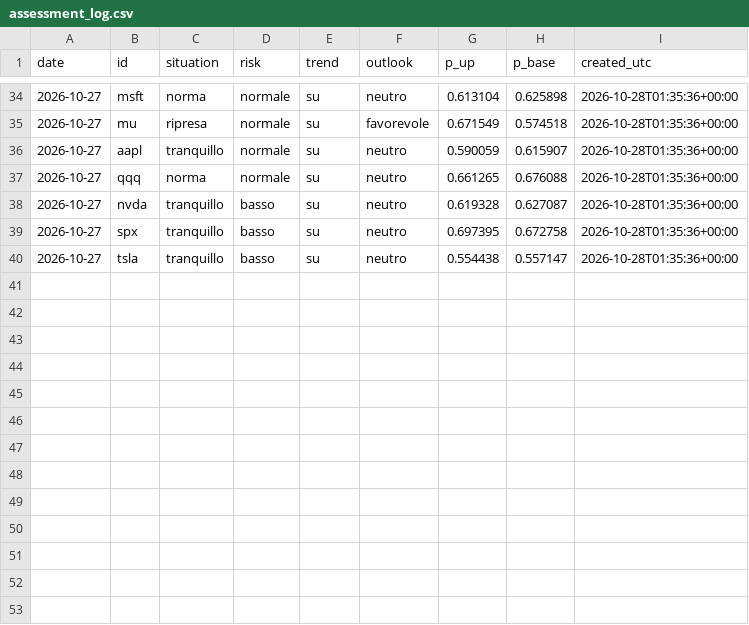
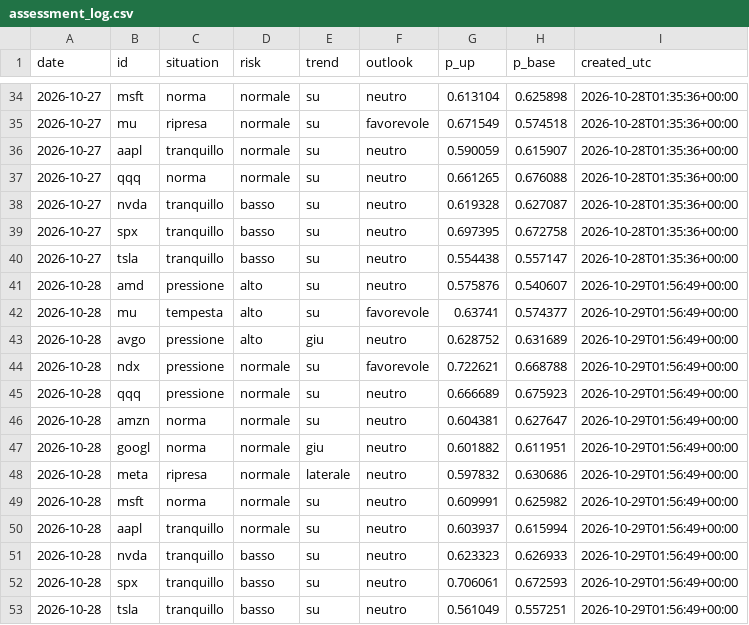
Before and after one commit to ST80Dev/FinanceNow, a CSV file: results/live/assessment_log.csv, drawn as a sheet; only a part is shown, gaps mark what is left out.

```diff
--- a/results/live/assessment_log.csv
+++ b/results/live/assessment_log.csv
@@ -40 +40,14 @@ date,id,situation,risk,trend,outlook,p_up,p_base,created_utc
 2026-10-27,tsla,tranquillo,basso,su,neutro,0.554438,0.557147,2026-10-28T01:35:36+00:00
+2026-10-28,amd,pressione,alto,su,neutro,0.575876,0.540607,2026-10-29T01:56:49+00:00
+2026-10-28,mu,tempesta,alto,su,favorevole,0.63741,0.574377,2026-10-29T01:56:49+00:00
+2026-10-28,avgo,pressione,alto,giu,neutro,0.628752,0.631689,2026-10-29T01:56:49+00:00
+2026-10-28,ndx,pressione,normale,su,favorevole,0.722621,0.668788,2026-10-29T01:56:49+00:00
+2026-10-28,qqq,pressione,normale,su,neutro,0.666689,0.675923,2026-10-29T01:56:49+00:00
+2026-10-28,amzn,norma,normale,su,neutro,0.604381,0.627647,2026-10-29T01:56:49+00:00
+2026-10-28,googl,norma,normale,giu,neutro,0.601882,0.611951,2026-10-29T01:56:49+00:00
+2026-10-28,meta,ripresa,normale,laterale,neutro,0.597832,0.630686,2026-10-29T01:56:49+00:00
+2026-10-28,msft,norma,normale,su,neutro,0.609991,0.625982,2026-10-29T01:56:49+00:00
+2026-10-28,aapl,tranquillo,normale,su,neutro,0.603937,0.615994,2026-10-29T01:56:49+00:00
+2026-10-28,nvda,tranquillo,basso,su,neutro,0.623323,0.626933,2026-10-29T01:56:49+00:00
+2026-10-28,spx,tranquillo,basso,su,neutro,0.706061,0.672593,2026-10-29T01:56:49+00:00
+2026-10-28,tsla,tranquillo,basso,su,neutro,0.561049,0.557251,2026-10-29T01:56:49+00:00
```
Also changed, not shown: results/live/direction_forecasts.csv, results/live/pattern_log.csv, 43 other files.
